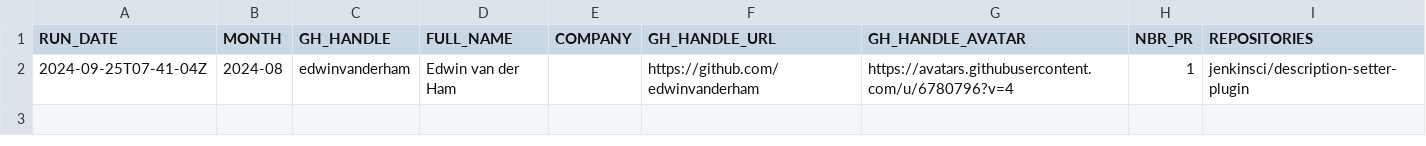
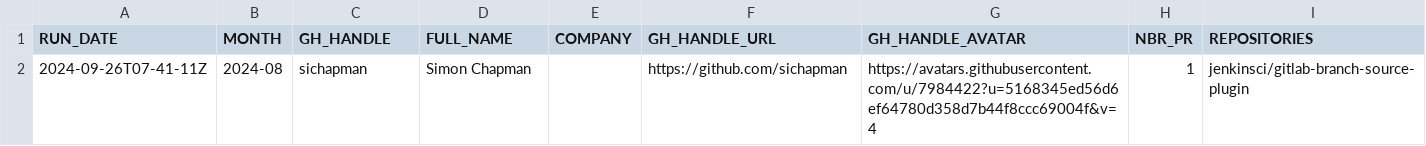
Before and after one commit to jmMeessen/jenkins-contribution-stats, a CSV file: data/honored_contributor.csv, drawn as a sheet.

```diff
--- a/data/honored_contributor.csv
+++ b/data/honored_contributor.csv
@@ -1,2 +1,2 @@
 "RUN_DATE", "MONTH", "GH_HANDLE", "FULL_NAME", "COMPANY", "GH_HANDLE_URL", "GH_HANDLE_AVATAR", "NBR_PR", "REPOSITORIES"
-"2024-09-25T07-41-04Z", "2024-08", "edwinvanderham", "Edwin van der Ham", "", "https://github.com/edwinvanderham", "https://avatars.githubusercontent.com/u/6780796?v=4", "1", "jenkinsci/description-setter-plugin"
+"2024-09-26T07-41-11Z", "2024-08", "sichapman", "Simon Chapman", "", "https://github.com/sichapman", "https://avatars.githubusercontent.com/u/7984422?u=5168345ed56d6ef64780d358d7b44f8ccc69004f&v=4", "1", "jenkinsci/gitlab-branch-source-plugin"
```
